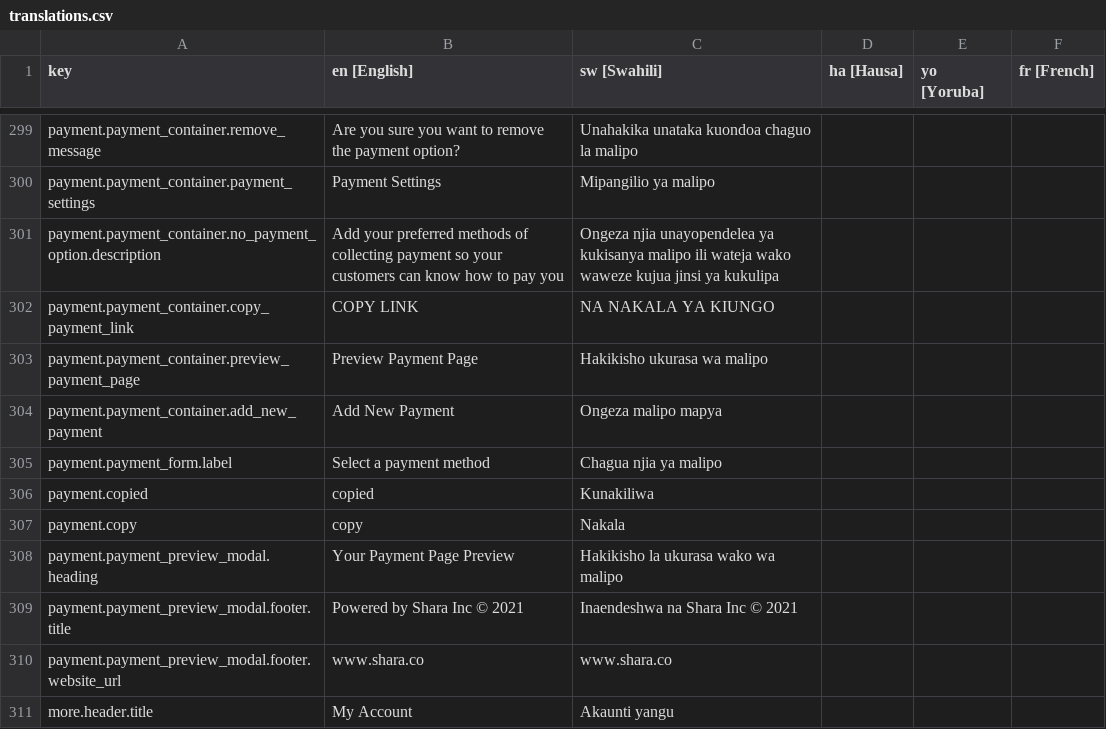
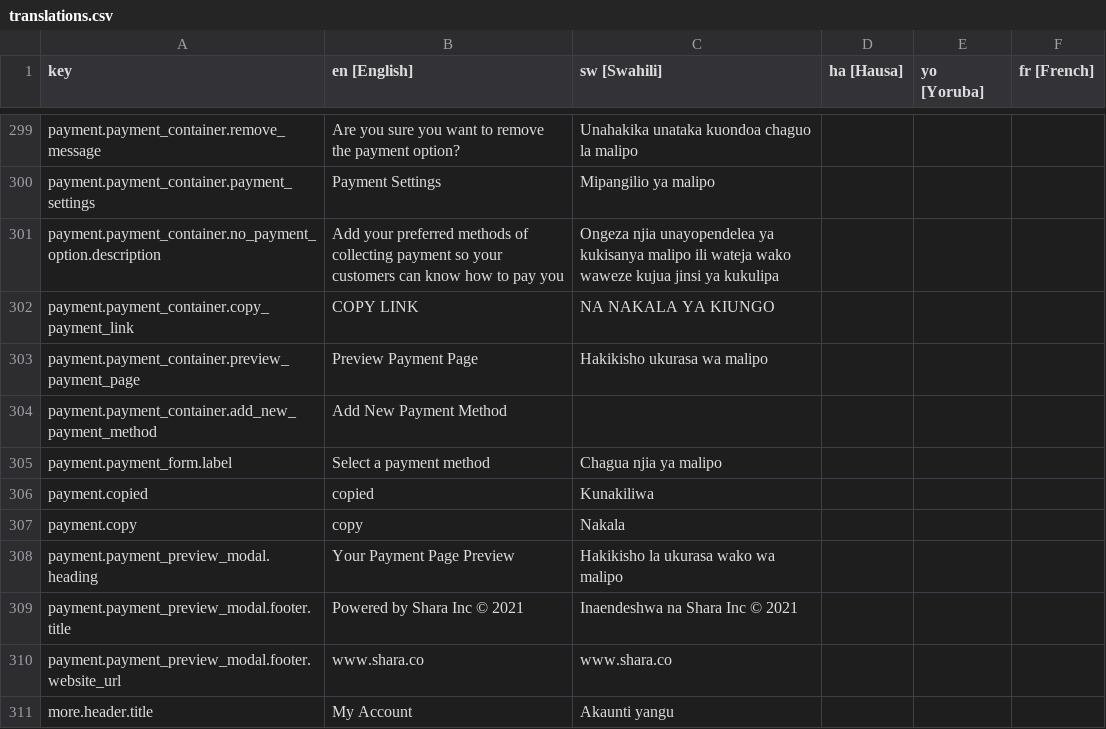
Before and after one commit to klever34/shara-lite, a CSV file: shara-lite/app/services/i18n/translations/translations.csv, drawn as a sheet; only a part is shown, gaps mark what is left out.

Commit message:
add new translation

```diff
--- a/shara-lite/app/services/i18n/translations/translations.csv
+++ b/shara-lite/app/services/i18n/translations/translations.csv
@@ -303,3 +303,3 @@ payment.payment_container.copy_payment_link,COPY LINK,NA NAKALA YA KIUNGO,,,
 payment.payment_container.preview_payment_page,Preview Payment Page,Hakikisho ukurasa wa malipo,,,
-payment.payment_container.add_new_payment,Add New Payment,Ongeza malipo mapya,,,
+payment.payment_container.add_new_payment_method,Add New Payment Method,,,,
 payment.payment_form.label,Select a payment method,Chagua njia ya malipo,,,
```
Also changed, not shown: 3 other files.
